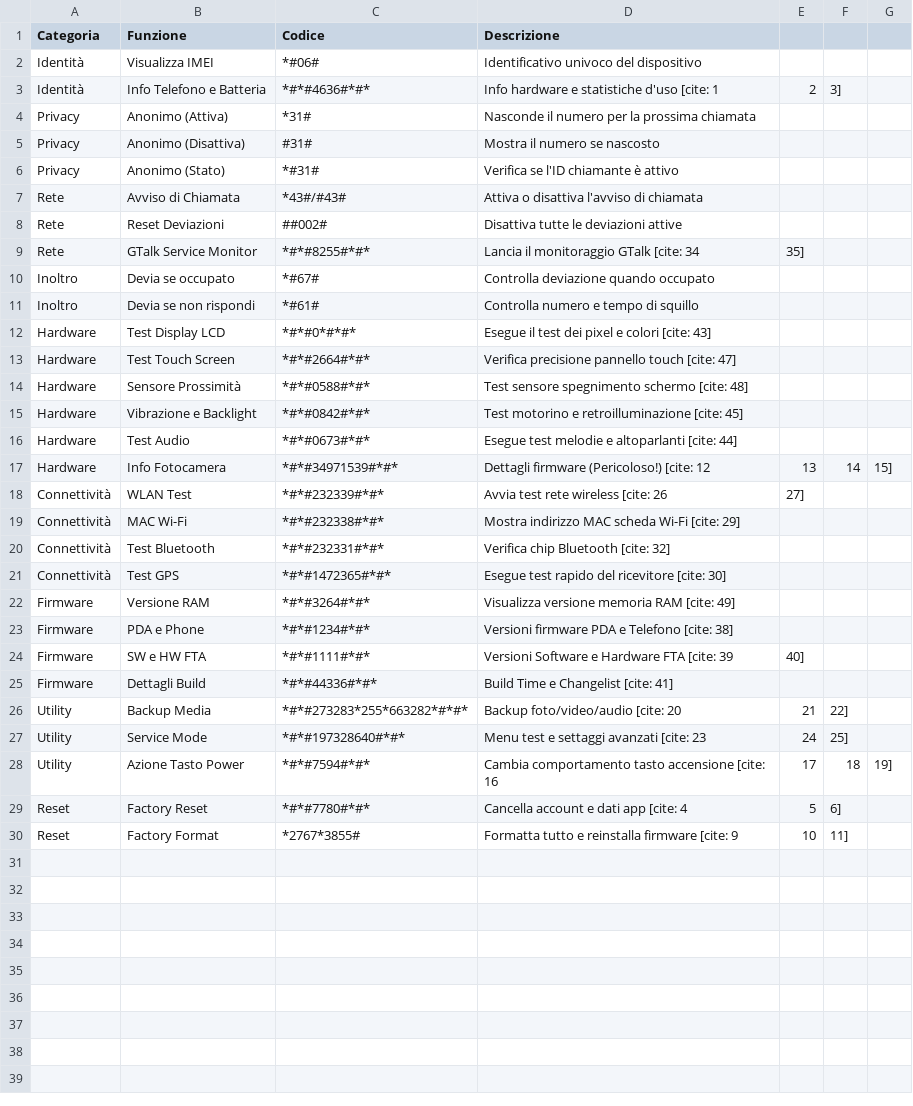
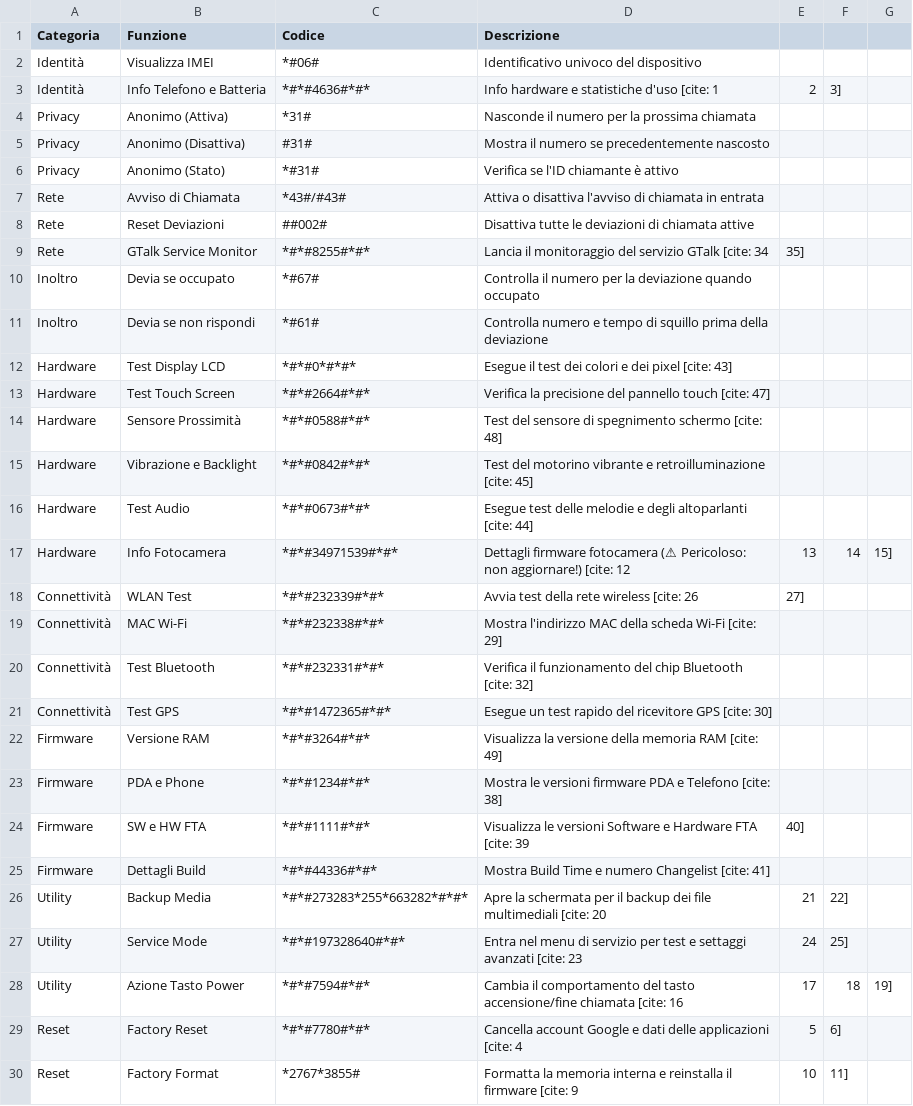
Before and after one commit to LemonPower21/USSD-MMI-CheatSheet, a CSV file: USSD-MMI.csv, drawn as a sheet; the diff names each change by its address in the sheet, - before the commit and + after, or states it on an @@ line.

Commit message:
Update USSD-MMI.csv

```diff
--- a/USSD-MMI.csv
+++ b/USSD-MMI.csv
-D5 (Descrizione): Mostra il numero se nascosto
+D5 (Descrizione): Mostra il numero se precedentemente nascosto
-D7 (Descrizione): Attiva o disattiva l'avviso di chiamata
+D7 (Descrizione): Attiva o disattiva l'avviso di chiamata in entrata
-D8 (Descrizione): Disattiva tutte le deviazioni attive
+D8 (Descrizione): Disattiva tutte le deviazioni di chiamata attive
-D9 (Descrizione): Lancia il monitoraggio GTalk [cite: 34
+D9 (Descrizione): Lancia il monitoraggio del servizio GTalk [cite: 34
-D10 (Descrizione): Controlla deviazione quando occupato
+D10 (Descrizione): Controlla il numero per la deviazione quando occupato
-D11 (Descrizione): …di squillo
+D11 (Descrizione): …di squillo prima della deviazione
-D12 (Descrizione): …test dei pixel e colori [cite: 43]
+D12 (Descrizione): …test dei colori e dei pixel [cite: 43]
-D13 (Descrizione): Verifica precisione pannello touch…
+D13 (Descrizione): Verifica la precisione del pannello touch…
-D14 (Descrizione): Test sensore spegnimento schermo…
+D14 (Descrizione): Test del sensore di spegnimento schermo…
-D15 (Descrizione): Test motorino e retroilluminazione…
+D15 (Descrizione): Test del motorino vibrante e retroilluminazione…
-D16 (Descrizione): Esegue test melodie e altoparlanti [cite:…
+D16 (Descrizione): Esegue test delle melodie e degli altoparlanti [cite:…
-D17 (Descrizione): Dettagli firmware (Pericoloso!) [cite: 12
+D17 (Descrizione): Dettagli firmware fotocamera (⚠ Pericoloso: non aggiornare!) [cite: 12
-D18 (Descrizione): Avvia test rete wireless [cite: 26
+D18 (Descrizione): Avvia test della rete wireless [cite: 26
-D19 (Descrizione): Mostra indirizzo MAC scheda Wi-Fi…
+D19 (Descrizione): Mostra l'indirizzo MAC della scheda Wi-Fi…
-D20 (Descrizione): Verifica chip Bluetooth [cite: 32]
+D20 (Descrizione): Verifica il funzionamento del chip Bluetooth [cite: 32]
-D21 (Descrizione): Esegue test rapido del ricevitore [cite: 30]
+D21 (Descrizione): Esegue un test rapido del ricevitore GPS [cite: 30]
-D22 (Descrizione): Visualizza versione memoria RAM…
+D22 (Descrizione): Visualizza la versione della memoria RAM…
-D23 (Descrizione): Versioni firmware PDA…
+D23 (Descrizione): Mostra le versioni firmware PDA…
-D24 (Descrizione): Versioni Software e…
+D24 (Descrizione): Visualizza le versioni Software e…
-D25 (Descrizione): Build Time e Changelist [cite: 41]
+D25 (Descrizione): Mostra Build Time e numero Changelist [cite: 41]
-D26 (Descrizione): Backup foto/video/audio [cite: 20
+D26 (Descrizione): Apre la schermata per il backup dei file multimediali [cite: 20
-D27 (Descrizione): Menu test e…
+D27 (Descrizione): Entra nel menu di servizio per test e…
-D28 (Descrizione): Cambia comportamento tasto accensione [cite: 16
+D28 (Descrizione): Cambia il comportamento del tasto accensione/fine chiamata [cite: 16
-D29 (Descrizione): Cancella account e dati app [cite: 4
+D29 (Descrizione): Cancella account Google e dati delle applicazioni [cite: 4
-D30 (Descrizione): Formatta tutto e reinstalla firmware [cite:…
+D30 (Descrizione): Formatta la memoria interna e reinstalla il firmware [cite:…
```
